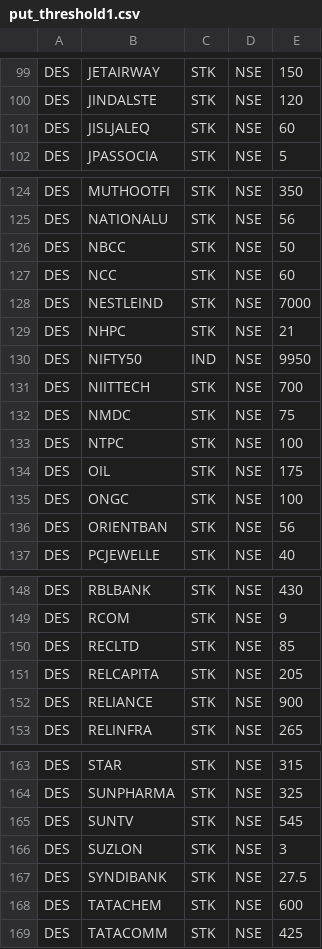
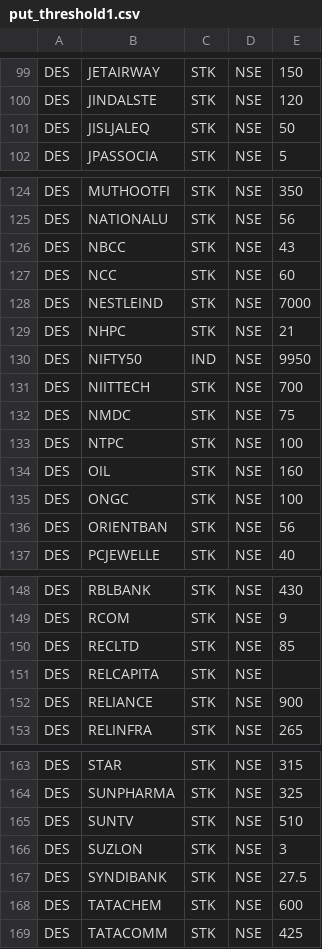
Before and after one commit to reservoirinvest/lab, a CSV file: zdata/put_threshold1.csv, drawn as a sheet; only a part is shown, gaps mark what is left out; the diff covers the shown part only.

```diff
--- a/zdata/put_threshold1.csv
+++ b/zdata/put_threshold1.csv
@@ -100,3 +100,3 @@ DES,JETAIRWAY,STK,NSE,150
 DES,JINDALSTE,STK,NSE,120
-DES,JISLJALEQ,STK,NSE,60
+DES,JISLJALEQ,STK,NSE,50
 DES,JPASSOCIA,STK,NSE,5
@@ -125,3 +125,3 @@ DES,MUTHOOTFI,STK,NSE,350
 DES,NATIONALU,STK,NSE,56
-DES,NBCC,STK,NSE,50
+DES,NBCC,STK,NSE,43
 DES,NCC,STK,NSE,60
@@ -133,3 +133,3 @@ DES,NMDC,STK,NSE,75
 DES,NTPC,STK,NSE,100
-DES,OIL,STK,NSE,175
+DES,OIL,STK,NSE,160
 DES,ONGC,STK,NSE,100
@@ -150,3 +150,3 @@ DES,RCOM,STK,NSE,9
 DES,RECLTD,STK,NSE,85
-DES,RELCAPITA,STK,NSE,205
+DES,RELCAPITA,STK,NSE,
 DES,RELIANCE,STK,NSE,900
@@ -164,3 +164,3 @@ DES,STAR,STK,NSE,315
 DES,SUNPHARMA,STK,NSE,325
-DES,SUNTV,STK,NSE,545
+DES,SUNTV,STK,NSE,510
 DES,SUZLON,STK,NSE,3
```
Also changed, not shown: 8 edited cells elsewhere in this file, zdata/put_threshold.csv, 13 other files.
